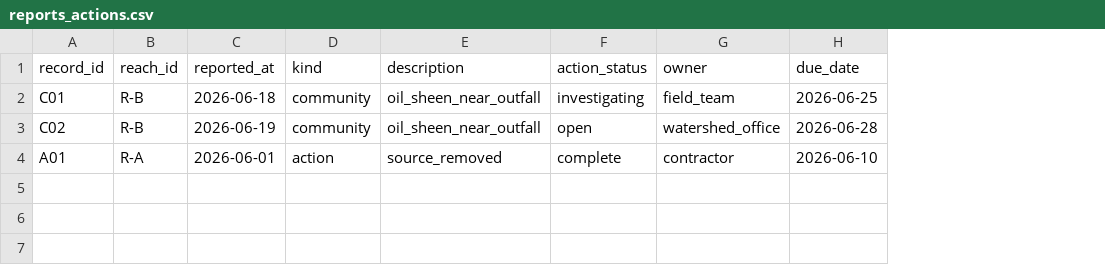
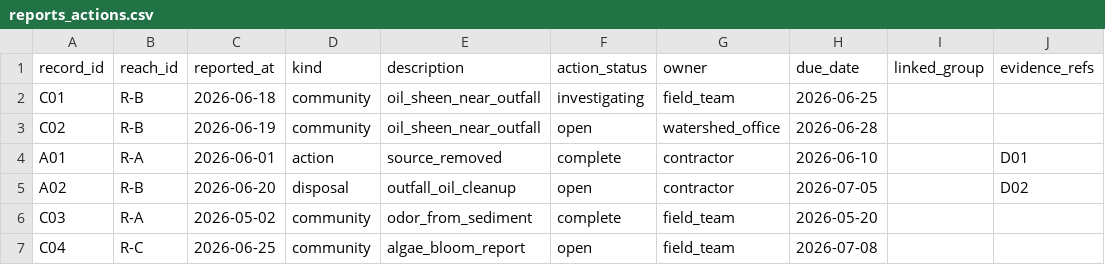
Before and after one commit to tartconversa/112001-004-river-restoration-review, a CSV file: data/reports_actions.csv, drawn as a sheet; the diff names each change by its address in the sheet, - before the commit and + after, or states it on an @@ line.

```diff
--- a/data/reports_actions.csv
+++ b/data/reports_actions.csv
+column I (linked_group), empty
+column J (evidence_refs), row 4: D01
+row 5: A02 | R-B | 2026-06-20 | disposal | outfall_oil_cleanup | open | contractor | 2026-07-05 |  | D02
+row 6: C03 | R-A | 2026-05-02 | community | odor_from_sediment | complete | field_team | 2026-05-20
+row 7: C04 | R-C | 2026-06-25 | community | algae_bloom_report | open | field_team | 2026-07-08
```
Also changed, not shown: data/evidence.csv, 24 other files.
